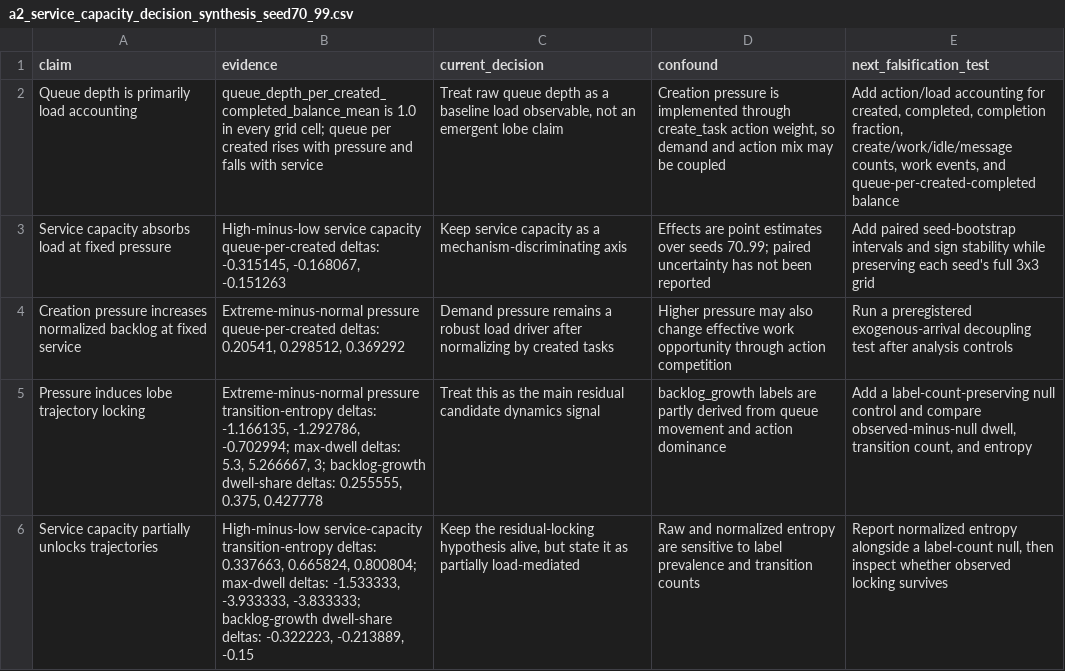
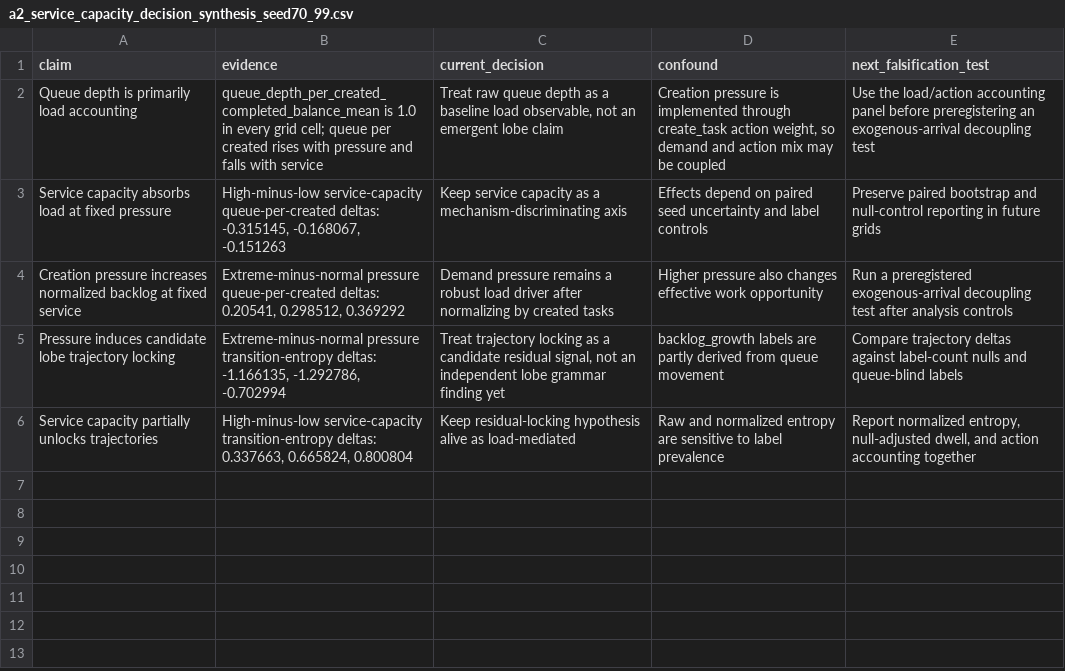
Before and after one commit to bgoertzel-sing/omegasim, a CSV file: docs/results/a2_service_capacity_decision_synthesis_seed70_99.csv, drawn as a sheet.

Commit message:
Add service-capacity decision synthesis accounting

```diff
--- a/docs/results/a2_service_capacity_decision_synthesis_seed70_99.csv
+++ b/docs/results/a2_service_capacity_decision_synthesis_seed70_99.csv
@@ -1,6 +1,6 @@
 claim,evidence,current_decision,confound,next_falsification_test
-"Queue depth is primarily load accounting","queue_depth_per_created_completed_balance_mean is 1.0 in every grid cell; queue per created rises with pressure and falls with service","Treat raw queue depth as a baseline load observable, not an emergent lobe claim","Creation pressure is implemented through create_task action weight, so demand and action mix may be coupled","Add action/load accounting for created, completed, completion fraction, create/work/idle/message counts, work events, and queue-per-created-completed balance"
-"Service capacity absorbs load at fixed pressure","High-minus-low service capacity queue-per-created deltas: -0.315145, -0.168067, -0.151263","Keep service capacity as a mechanism-discriminating axis","Effects are point estimates over seeds 70..99; paired uncertainty has not been reported","Add paired seed-bootstrap intervals and sign stability while preserving each seed's full 3x3 grid"
-"Creation pressure increases normalized backlog at fixed service","Extreme-minus-normal pressure queue-per-created deltas: 0.20541, 0.298512, 0.369292","Demand pressure remains a robust load driver after normalizing by created tasks","Higher pressure may also change effective work opportunity through action competition","Run a preregistered exogenous-arrival decoupling test after analysis controls"
-"Pressure induces lobe trajectory locking","Extreme-minus-normal pressure transition-entropy deltas: -1.166135, -1.292786, -0.702994; max-dwell deltas: 5.3, 5.266667, 3; backlog-growth dwell-share deltas: 0.255555, 0.375, 0.427778","Treat this as the main residual candidate dynamics signal","backlog_growth labels are partly derived from queue movement and action dominance","Add a label-count-preserving null control and compare observed-minus-null dwell, transition count, and entropy"
-"Service capacity partially unlocks trajectories","High-minus-low service-capacity transition-entropy deltas: 0.337663, 0.665824, 0.800804; max-dwell deltas: -1.533333, -3.933333, -3.833333; backlog-growth dwell-share deltas: -0.322223, -0.213889, -0.15","Keep the residual-locking hypothesis alive, but state it as partially load-mediated","Raw and normalized entropy are sensitive to label prevalence and transition counts","Report normalized entropy alongside a label-count null, then inspect whether observed locking survives"
+Queue depth is primarily load accounting,queue_depth_per_created_completed_balance_mean is 1.0 in every grid cell; queue per created rises with pressure and falls with service,"Treat raw queue depth as a baseline load observable, not an emergent lobe claim","Creation pressure is implemented through create_task action weight, so demand and action mix may be coupled",Use the load/action accounting panel before preregistering an exogenous-arrival decoupling test
+Service capacity absorbs load at fixed pressure,"High-minus-low service-capacity queue-per-created deltas: -0.315145, -0.168067, -0.151263",Keep service capacity as a mechanism-discriminating axis,Effects depend on paired seed uncertainty and label controls,Preserve paired bootstrap and null-control reporting in future grids
+Creation pressure increases normalized backlog at fixed service,"Extreme-minus-normal pressure queue-per-created deltas: 0.20541, 0.298512, 0.369292",Demand pressure remains a robust load driver after normalizing by created tasks,Higher pressure also changes effective work opportunity,Run a preregistered exogenous-arrival decoupling test after analysis controls
+Pressure induces candidate lobe trajectory locking,"Extreme-minus-normal pressure transition-entropy deltas: -1.166135, -1.292786, -0.702994","Treat trajectory locking as a candidate residual signal, not an independent lobe grammar finding yet",backlog_growth labels are partly derived from queue movement,Compare trajectory deltas against label-count nulls and queue-blind labels
+Service capacity partially unlocks trajectories,"High-minus-low service-capacity transition-entropy deltas: 0.337663, 0.665824, 0.800804",Keep residual-locking hypothesis alive as load-mediated,Raw and normalized entropy are sensitive to label prevalence,"Report normalized entropy, null-adjusted dwell, and action accounting together"
```
Also changed, not shown: 4 other files.
